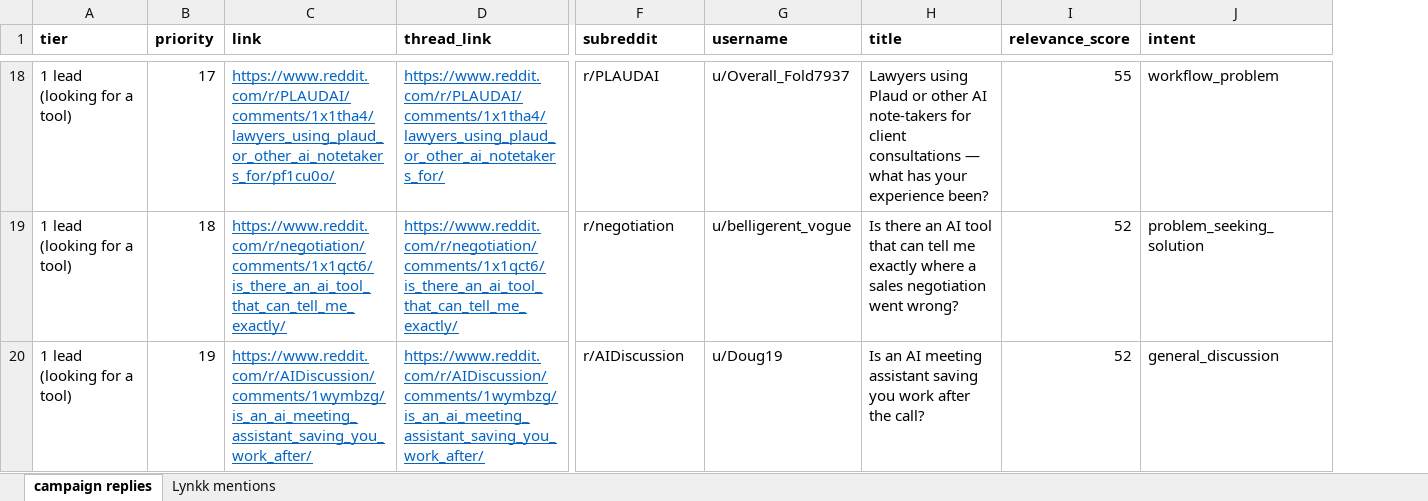
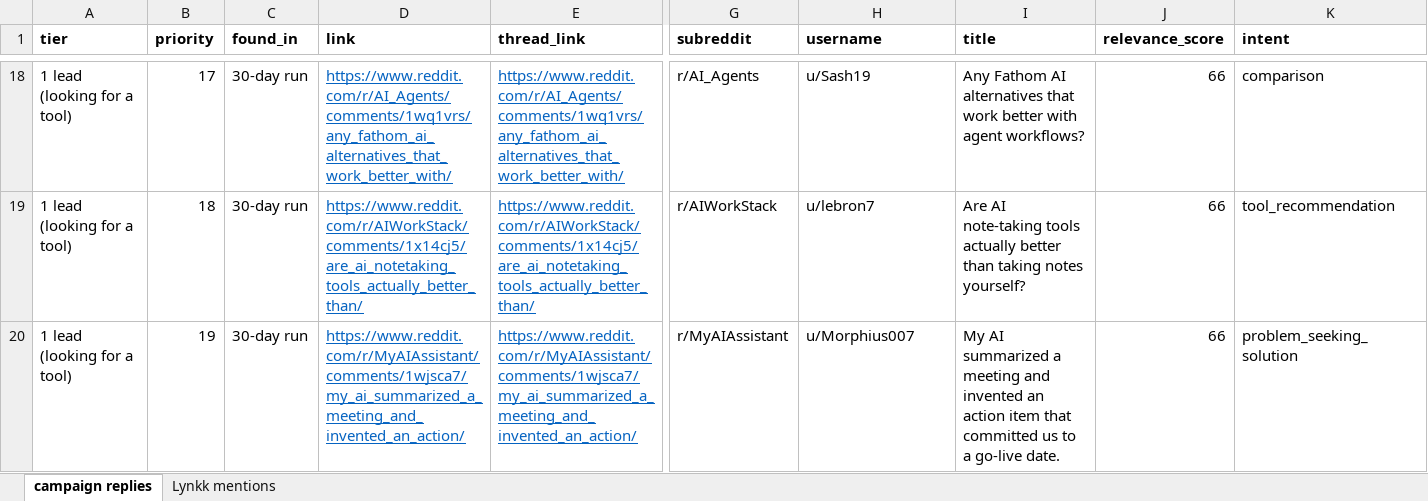
Before and after one commit to lynkkai/claude, an Excel workbook: lynkk-reddit-leads/results/2026-10-11/campaign_replies_2026-10-11.xlsx, sheet campaign replies, drawn as a sheet; only a part is shown, gaps mark what is left out; values as stored, in another font and other column widths than the file's, no borders; addresses are those after the commit; the diff covers the shown part only; the diff names each change by its address in the sheet, - before the commit and + after, or states it on an @@ line.

```diff
--- a/lynkk-reddit-leads/results/2026-10-11/campaign_replies_2026-10-11.xlsx (sheet campaign replies)
+++ b/lynkk-reddit-leads/results/2026-10-11/campaign_replies_2026-10-11.xlsx (sheet campaign replies)
+column C (found_in), rows 18-20: all 30-day run
-D18 (link): https://www.reddit.com/r/PLAUDAI/comments/1x1tha4/lawyers_using_plaud_or_other_ai_notetakers_for/pf1cu0o/
+D18 (link): https://www.reddit.com/r/AI_Agents/comments/1wq1vrs/any_fathom_ai_alternatives_that_work_better_with/
-E18 (thread_link): https://www.reddit.com/r/PLAUDAI/comments/1x1tha4/lawyers_using_plaud_or_other_ai_notetakers_for/
+E18 (thread_link): https://www.reddit.com/r/AI_Agents/comments/1wq1vrs/any_fathom_ai_alternatives_that_work_better_with/
-G18 (subreddit): r/PLAUDAI
+G18 (subreddit): r/AI_Agents
-H18 (username): u/Overall_Fold7937
+H18 (username): u/Sash19
-I18 (title): Lawyers using Plaud or other AI note-takers for client consultations — what has your experience been?
+I18 (title): Any Fathom AI alternatives that work better with agent workflows?
-J18 (relevance_score): 55
+J18 (relevance_score): 66
-K18 (intent): workflow_problem
+K18 (intent): comparison
-D19 (link): https://www.reddit.com/r/negotiation/comments/1x1qct6/is_there_an_ai_tool_that_can_tell_me_exactly/
+D19 (link): https://www.reddit.com/r/AIWorkStack/comments/1x14cj5/are_ai_notetaking_tools_actually_better_than/
-E19 (thread_link): https://www.reddit.com/r/negotiation/comments/1x1qct6/is_there_an_ai_tool_that_can_tell_me_exactly/
+E19 (thread_link): https://www.reddit.com/r/AIWorkStack/comments/1x14cj5/are_ai_notetaking_tools_actually_better_than/
-G19 (subreddit): r/negotiation
+G19 (subreddit): r/AIWorkStack
-H19 (username): u/belligerent_vogue
+H19 (username): u/lebron7
-I19 (title): Is there an AI tool that can tell me exactly where a sales negotiation went wrong?
+I19 (title): Are AI note-taking tools actually better than taking notes yourself?
-J19:J20 (relevance_score): 52
+J19:J20 (relevance_score): 66
-K19 (intent): problem_seeking_solution
+K19 (intent): tool_recommendation
-D20 (link): https://www.reddit.com/r/AIDiscussion/comments/1wymbzg/is_an_ai_meeting_assistant_saving_you_work_after/
+D20 (link): https://www.reddit.com/r/MyAIAssistant/comments/1wjsca7/my_ai_summarized_a_meeting_and_invented_an_action/
-E20 (thread_link): https://www.reddit.com/r/AIDiscussion/comments/1wymbzg/is_an_ai_meeting_assistant_saving_you_work_after/
+E20 (thread_link): https://www.reddit.com/r/MyAIAssistant/comments/1wjsca7/my_ai_summarized_a_meeting_and_invented_an_action/
-G20 (subreddit): r/AIDiscussion
+G20 (subreddit): r/MyAIAssistant
-H20 (username): u/Doug19
+H20 (username): u/Morphius007
-I20 (title): Is an AI meeting assistant saving you work after the call?
+I20 (title): My AI summarized a meeting and invented an action item that committed us to a go-live date.
-K20 (intent): general_discussion
+K20 (intent): problem_seeking_solution
```
Also changed, not shown: 10 added rows and 287 edited cells elsewhere in this sheet, lynkk-reddit-leads/results/2026-10-11/all_items_with_links_2026-10-11.xlsx, lynkk-reddit-leads/results/2026-10-11/engagement_replies_2026-10-11.xlsx, 13 other files.
